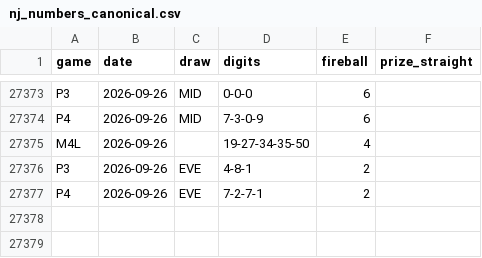
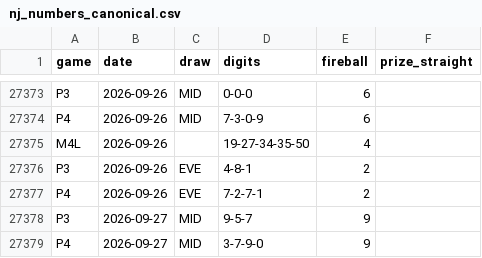
Before and after one commit to daaxelv/pick3-stats, a CSV file: data/nj_numbers_canonical.csv, drawn as a sheet; only a part is shown, gaps mark what is left out.

```diff
--- a/data/nj_numbers_canonical.csv
+++ b/data/nj_numbers_canonical.csv
@@ -27377 +27377,3 @@ P3,2026-09-26,EVE,4-8-1,2,
 P4,2026-09-26,EVE,7-2-7-1,2,
+P3,2026-09-27,MID,9-5-7,9,
+P4,2026-09-27,MID,3-7-9-0,9,
```
Also changed, not shown: 1 other file.
